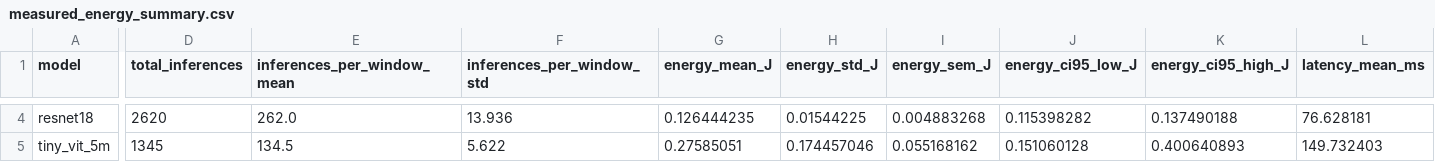
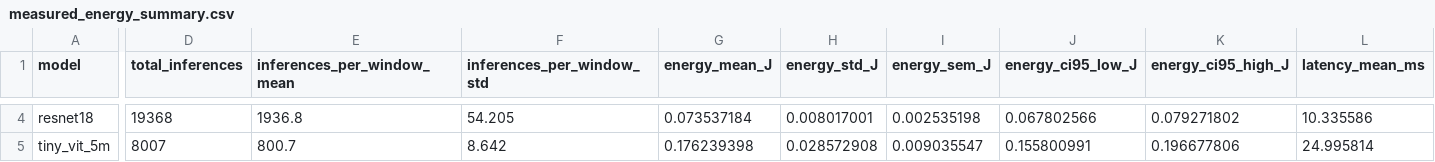
Before and after one commit to jubs-2431/which-neural-networks-waste-the-most-energy, a CSV file: measured_energy_powermetrics/measured_energy_summary.csv, drawn as a sheet; only a part is shown, gaps mark what is left out; the diff covers the shown part only; the diff names each change by its address in the sheet, - before the commit and + after, or states it on an @@ line.

```diff
--- a/measured_energy_powermetrics/measured_energy_summary.csv
+++ b/measured_energy_powermetrics/measured_energy_summary.csv
-D4 (total_inferences): 2620
+D4 (total_inferences): 19368
-E4 (inferences_per_window_mean): 262.0
+E4 (inferences_per_window_mean): 1936.8
-F4 (inferences_per_window_std): 13.936
+F4 (inferences_per_window_std): 54.205
-G4 (energy_mean_J): 0.126444235
+G4 (energy_mean_J): 0.073537184
-H4 (energy_std_J): 0.01544225
+H4 (energy_std_J): 0.008017001
-I4 (energy_sem_J): 0.004883268
+I4 (energy_sem_J): 0.002535198
-J4 (energy_ci95_low_J): 0.115398282
+J4 (energy_ci95_low_J): 0.067802566
-K4 (energy_ci95_high_J): 0.137490188
+K4 (energy_ci95_high_J): 0.079271802
-L4 (latency_mean_ms): 76.628181
+L4 (latency_mean_ms): 10.335586
-D5 (total_inferences): 1345
+D5 (total_inferences): 8007
-E5 (inferences_per_window_mean): 134.5
+E5 (inferences_per_window_mean): 800.7
-F5 (inferences_per_window_std): 5.622
+F5 (inferences_per_window_std): 8.642
-G5 (energy_mean_J): 0.27585051
+G5 (energy_mean_J): 0.176239398
-H5 (energy_std_J): 0.174457046
+H5 (energy_std_J): 0.028572908
-I5 (energy_sem_J): 0.055168162
+I5 (energy_sem_J): 0.009035547
-J5 (energy_ci95_low_J): 0.151060128
+J5 (energy_ci95_low_J): 0.155800991
-K5 (energy_ci95_high_J): 0.400640893
+K5 (energy_ci95_high_J): 0.196677806
-L5 (latency_mean_ms): 149.732403
+L5 (latency_mean_ms): 24.995814
```
Also changed, not shown: 42 edited cells elsewhere in this file, measured_energy_powermetrics/measured_energy_trials.csv, 58 other files.
